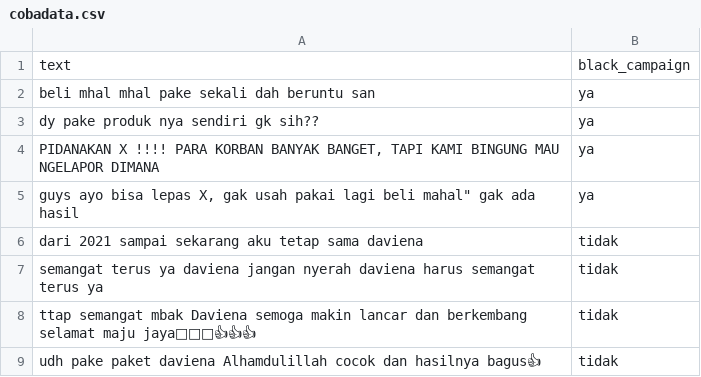
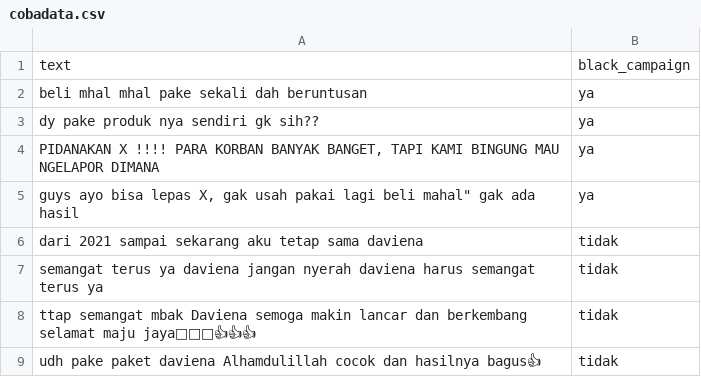
Before and after one commit to oktvnlaaa/cobadata, a CSV file: cobadata.csv, drawn as a sheet.

Commit message:
Add files via upload

```diff
--- a/cobadata.csv
+++ b/cobadata.csv
@@ -1,3 +1,3 @@
 text,black_campaign
-beli mhal mhal pake sekali dah beruntu san,ya
+beli mhal mhal pake sekali dah beruntusan,ya
 dy pake produk nya sendiri gk sih??,ya
```
